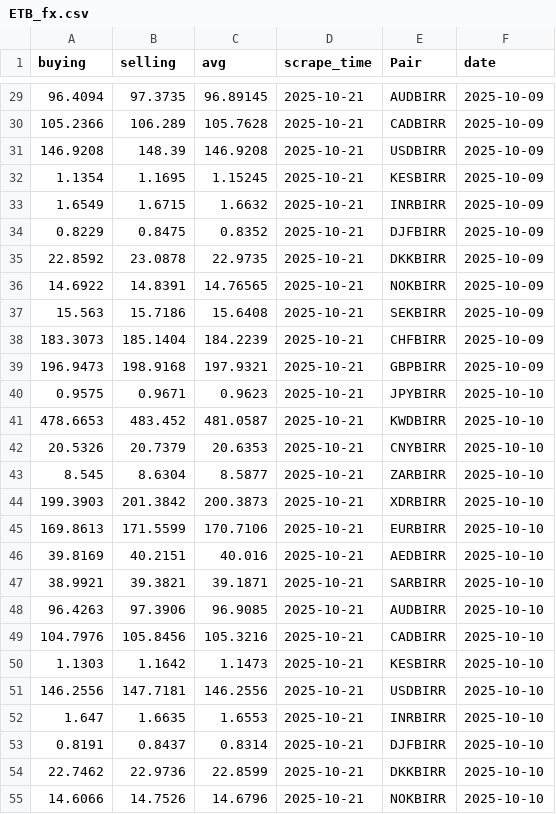
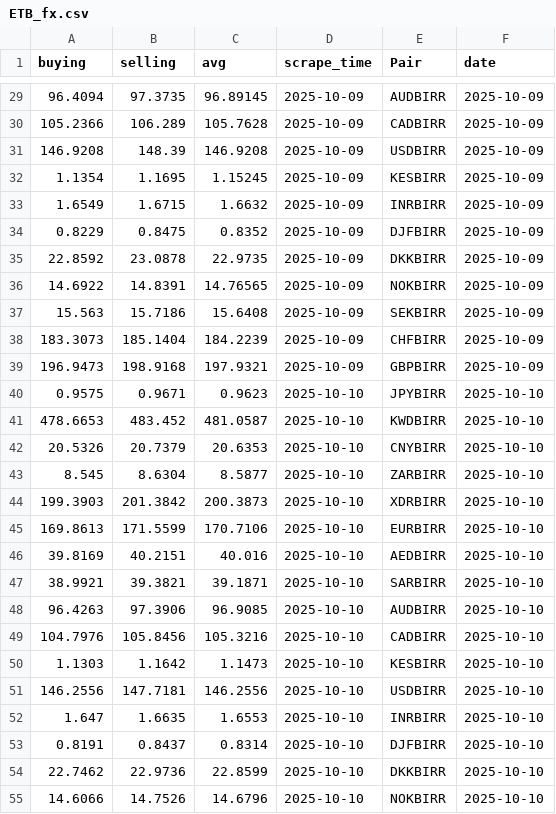
Before and after one commit to Imr-u/Birr-trend, a CSV file: ETB_fx.csv, drawn as a sheet; only a part is shown, gaps mark what is left out; the diff covers the shown part only.

```diff
--- a/ETB_fx.csv
+++ b/ETB_fx.csv
@@ -29,27 +29,27 @@ buying,selling,avg,scrape_time,Pair,date
-96.4094,97.3735,96.89145,2025-10-21,AUDBIRR,2025-10-09
-105.2366,106.289,105.7628,2025-10-21,CADBIRR,2025-10-09
-146.9208,148.39,146.9208,2025-10-21,USDBIRR,2025-10-09
-1.1354,1.1695,1.15245,2025-10-21,KESBIRR,2025-10-09
-1.6549,1.6715,1.6632,2025-10-21,INRBIRR,2025-10-09
-0.8229,0.8475,0.8352,2025-10-21,DJFBIRR,2025-10-09
-22.8592,23.0878,22.9735,2025-10-21,DKKBIRR,2025-10-09
-14.6922,14.8391,14.76565,2025-10-21,NOKBIRR,2025-10-09
-15.563,15.7186,15.6408,2025-10-21,SEKBIRR,2025-10-09
-183.3073,185.1404,184.2239,2025-10-21,CHFBIRR,2025-10-09
-196.9473,198.9168,197.9321,2025-10-21,GBPBIRR,2025-10-09
-0.9575,0.9671,0.9623,2025-10-21,JPYBIRR,2025-10-10
-478.6653,483.452,481.0587,2025-10-21,KWDBIRR,2025-10-10
-20.5326,20.7379,20.6353,2025-10-21,CNYBIRR,2025-10-10
-8.545,8.6304,8.5877,2025-10-21,ZARBIRR,2025-10-10
-199.3903,201.3842,200.3873,2025-10-21,XDRBIRR,2025-10-10
-169.8613,171.5599,170.7106,2025-10-21,EURBIRR,2025-10-10
-39.8169,40.2151,40.016,2025-10-21,AEDBIRR,2025-10-10
-38.9921,39.3821,39.1871,2025-10-21,SARBIRR,2025-10-10
-96.4263,97.3906,96.9085,2025-10-21,AUDBIRR,2025-10-10
-104.7976,105.8456,105.3216,2025-10-21,CADBIRR,2025-10-10
-1.1303,1.1642,1.1473,2025-10-21,KESBIRR,2025-10-10
-146.2556,147.7181,146.2556,2025-10-21,USDBIRR,2025-10-10
-1.647,1.6635,1.6553,2025-10-21,INRBIRR,2025-10-10
-0.8191,0.8437,0.8314,2025-10-21,DJFBIRR,2025-10-10
-22.7462,22.9736,22.8599,2025-10-21,DKKBIRR,2025-10-10
-14.6066,14.7526,14.6796,2025-10-21,NOKBIRR,2025-10-10
+96.4094,97.3735,96.89145,2025-10-09,AUDBIRR,2025-10-09
+105.2366,106.289,105.7628,2025-10-09,CADBIRR,2025-10-09
+146.9208,148.39,146.9208,2025-10-09,USDBIRR,2025-10-09
+1.1354,1.1695,1.15245,2025-10-09,KESBIRR,2025-10-09
+1.6549,1.6715,1.6632,2025-10-09,INRBIRR,2025-10-09
+0.8229,0.8475,0.8352,2025-10-09,DJFBIRR,2025-10-09
+22.8592,23.0878,22.9735,2025-10-09,DKKBIRR,2025-10-09
+14.6922,14.8391,14.76565,2025-10-09,NOKBIRR,2025-10-09
+15.563,15.7186,15.6408,2025-10-09,SEKBIRR,2025-10-09
+183.3073,185.1404,184.2239,2025-10-09,CHFBIRR,2025-10-09
+196.9473,198.9168,197.9321,2025-10-09,GBPBIRR,2025-10-09
+0.9575,0.9671,0.9623,2025-10-10,JPYBIRR,2025-10-10
+478.6653,483.452,481.0587,2025-10-10,KWDBIRR,2025-10-10
+20.5326,20.7379,20.6353,2025-10-10,CNYBIRR,2025-10-10
+8.545,8.6304,8.5877,2025-10-10,ZARBIRR,2025-10-10
+199.3903,201.3842,200.3873,2025-10-10,XDRBIRR,2025-10-10
+169.8613,171.5599,170.7106,2025-10-10,EURBIRR,2025-10-10
+39.8169,40.2151,40.016,2025-10-10,AEDBIRR,2025-10-10
+38.9921,39.3821,39.1871,2025-10-10,SARBIRR,2025-10-10
+96.4263,97.3906,96.9085,2025-10-10,AUDBIRR,2025-10-10
+104.7976,105.8456,105.3216,2025-10-10,CADBIRR,2025-10-10
+1.1303,1.1642,1.1473,2025-10-10,KESBIRR,2025-10-10
+146.2556,147.7181,146.2556,2025-10-10,USDBIRR,2025-10-10
+1.647,1.6635,1.6553,2025-10-10,INRBIRR,2025-10-10
+0.8191,0.8437,0.8314,2025-10-10,DJFBIRR,2025-10-10
+22.7462,22.9736,22.8599,2025-10-10,DKKBIRR,2025-10-10
+14.6066,14.7526,14.6796,2025-10-10,NOKBIRR,2025-10-10
```
Also changed, not shown: 144 edited cells elsewhere in this file, 1 other file.
